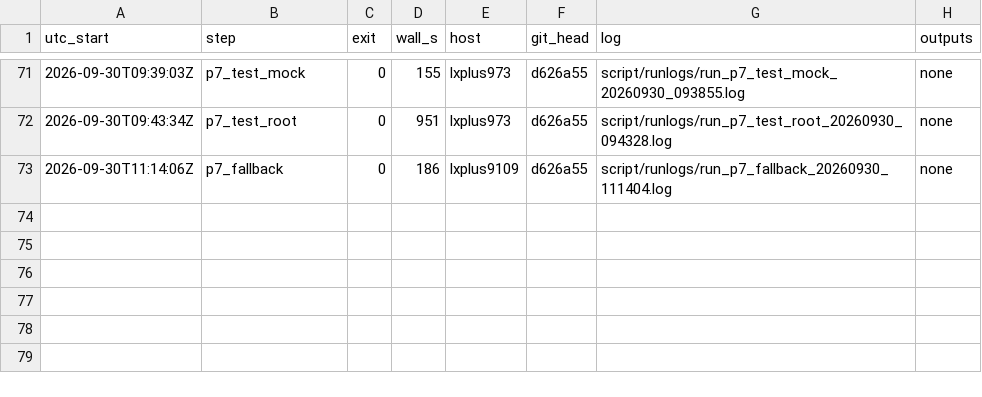
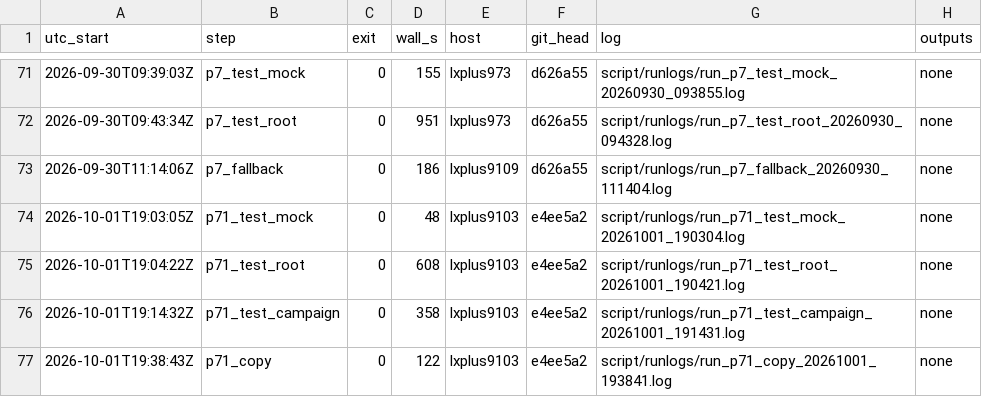
Before and after one commit to Junghyun-Lee-Physicist/NtupleForge, a TSV file: script/runlogs/LEDGER.tsv, drawn as a sheet; only a part is shown, gaps mark what is left out.

Commit message:
lxplus 2026-10-01: P7.1 tests and the real-LFN input copy (V56), reports of 10-01

```diff
--- a/script/runlogs/LEDGER.tsv
+++ b/script/runlogs/LEDGER.tsv
@@ -73 +73,5 @@ utc_start	step	exit	wall_s	host	git_head	log	outputs
 2026-09-30T11:14:06Z	p7_fallback	0	186	lxplus9109	d626a55	script/runlogs/run_p7_fallback_20260930_111404.log	none
+2026-10-01T19:03:05Z	p71_test_mock	0	48	lxplus9103	e4ee5a2	script/runlogs/run_p71_test_mock_20261001_190304.log	none
+2026-10-01T19:04:22Z	p71_test_root	0	608	lxplus9103	e4ee5a2	script/runlogs/run_p71_test_root_20261001_190421.log	none
+2026-10-01T19:14:32Z	p71_test_campaign	0	358	lxplus9103	e4ee5a2	script/runlogs/run_p71_test_campaign_20261001_191431.log	none
+2026-10-01T19:38:43Z	p71_copy	0	122	lxplus9103	e4ee5a2	script/runlogs/run_p71_copy_20261001_193841.log	none
```
Also changed, not shown: 8 other files.
